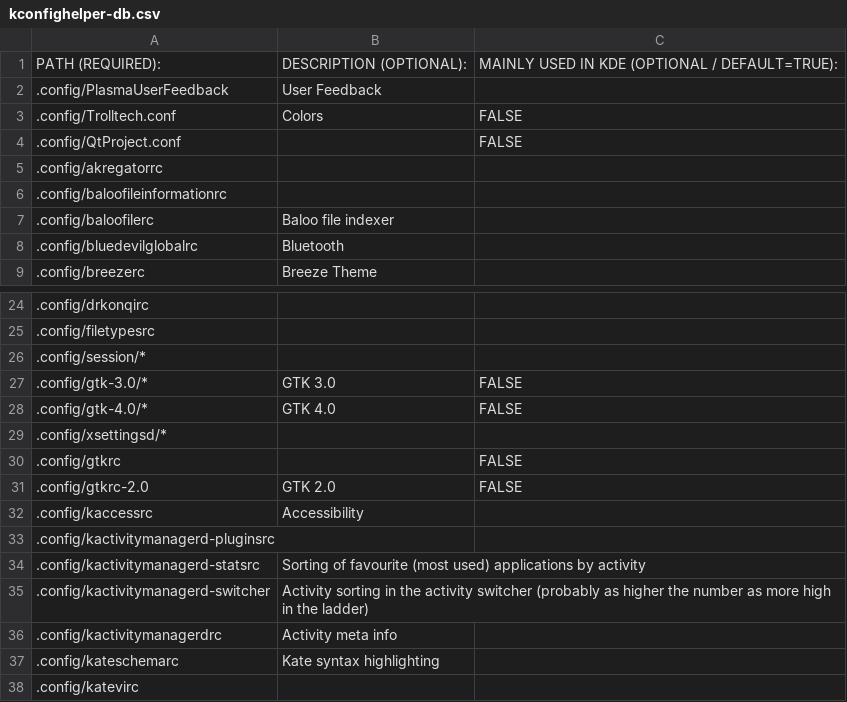
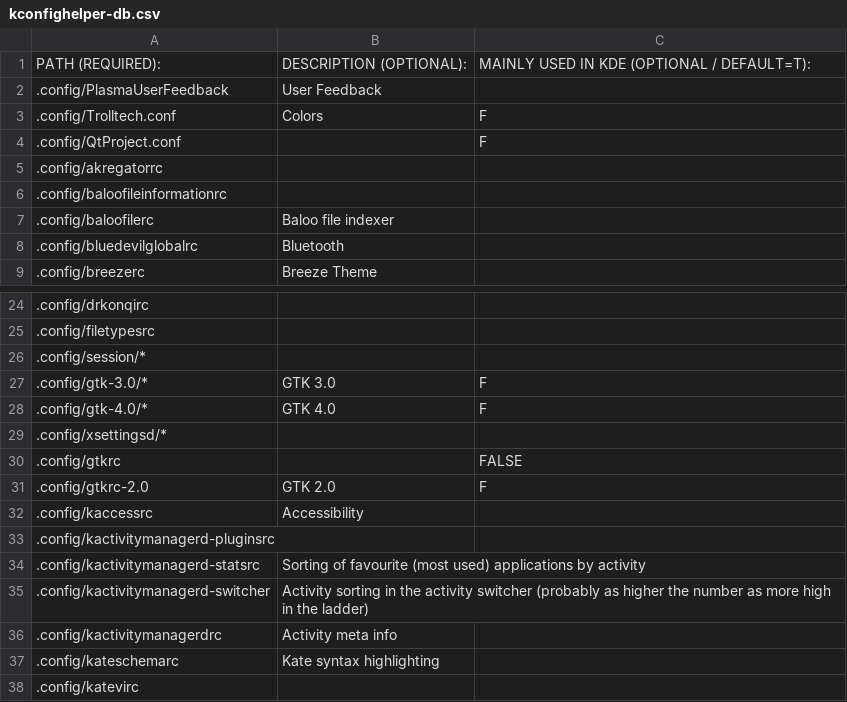
Before and after one commit to rdbeni0/kconfighelper, a CSV file: kconfighelper-db.csv, drawn as a sheet; only a part is shown, gaps mark what is left out.

Commit message:
DATE: 2023-07-30

```diff
--- a/kconfighelper-db.csv
+++ b/kconfighelper-db.csv
@@ -1,5 +1,5 @@
-PATH (REQUIRED):,DESCRIPTION (OPTIONAL):,MAINLY USED IN KDE (OPTIONAL / DEFAULT=TRUE):
+PATH (REQUIRED):,DESCRIPTION (OPTIONAL):,MAINLY USED IN KDE (OPTIONAL / DEFAULT=T):
 .config/PlasmaUserFeedback,User Feedback,
-.config/Trolltech.conf,Colors,FALSE
-.config/QtProject.conf,,FALSE
+.config/Trolltech.conf,Colors,F
+.config/QtProject.conf,,F
 .config/akregatorrc,,
@@ -26,7 +26,7 @@ PATH (REQUIRED):,DESCRIPTION (OPTIONAL):,MAINLY USED IN KDE (OPTIONAL / DEFAULT=
 .config/session/*,,
-.config/gtk-3.0/*,GTK 3.0,FALSE
-.config/gtk-4.0/*,GTK 4.0,FALSE
+.config/gtk-3.0/*,GTK 3.0,F
+.config/gtk-4.0/*,GTK 4.0,F
 .config/xsettingsd/*,,
 .config/gtkrc,,FALSE
-.config/gtkrc-2.0,GTK 2.0,FALSE
+.config/gtkrc-2.0,GTK 2.0,F
 .config/kaccessrc,Accessibility,
```
